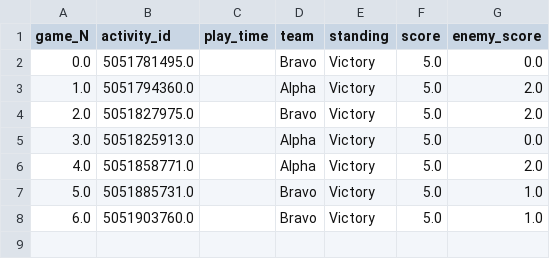
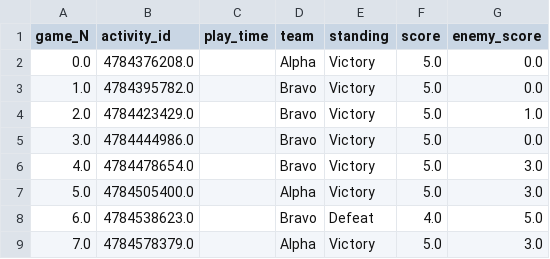
Before and after one commit to stats-of-osiris/DestinyAPI, a CSV file: reportcontext/dfGames.csv, drawn as a sheet.

```diff
--- a/reportcontext/dfGames.csv
+++ b/reportcontext/dfGames.csv
@@ -1,8 +1,9 @@
 game_N,activity_id, play_time,team,standing,score,enemy_score
-0.0,5051781495.0,,Bravo,Victory,5.0,0.0
-1.0,5051794360.0,,Alpha,Victory,5.0,2.0
-2.0,5051827975.0,,Bravo,Victory,5.0,2.0
-3.0,5051825913.0,,Alpha,Victory,5.0,0.0
-4.0,5051858771.0,,Alpha,Victory,5.0,2.0
-5.0,5051885731.0,,Bravo,Victory,5.0,1.0
-6.0,5051903760.0,,Bravo,Victory,5.0,1.0
+0.0,4784376208.0,,Alpha,Victory,5.0,0.0
+1.0,4784395782.0,,Bravo,Victory,5.0,0.0
+2.0,4784423429.0,,Bravo,Victory,5.0,1.0
+3.0,4784444986.0,,Bravo,Victory,5.0,0.0
+4.0,4784478654.0,,Bravo,Victory,5.0,3.0
+5.0,4784505400.0,,Alpha,Victory,5.0,3.0
+6.0,4784538623.0,,Bravo,Defeat,4.0,5.0
+7.0,4784578379.0,,Alpha,Victory,5.0,3.0
```
Also changed, not shown: reportcontext/DestinyStats.csv, reportcontext/dfIndiv.csv, 11 other files.
